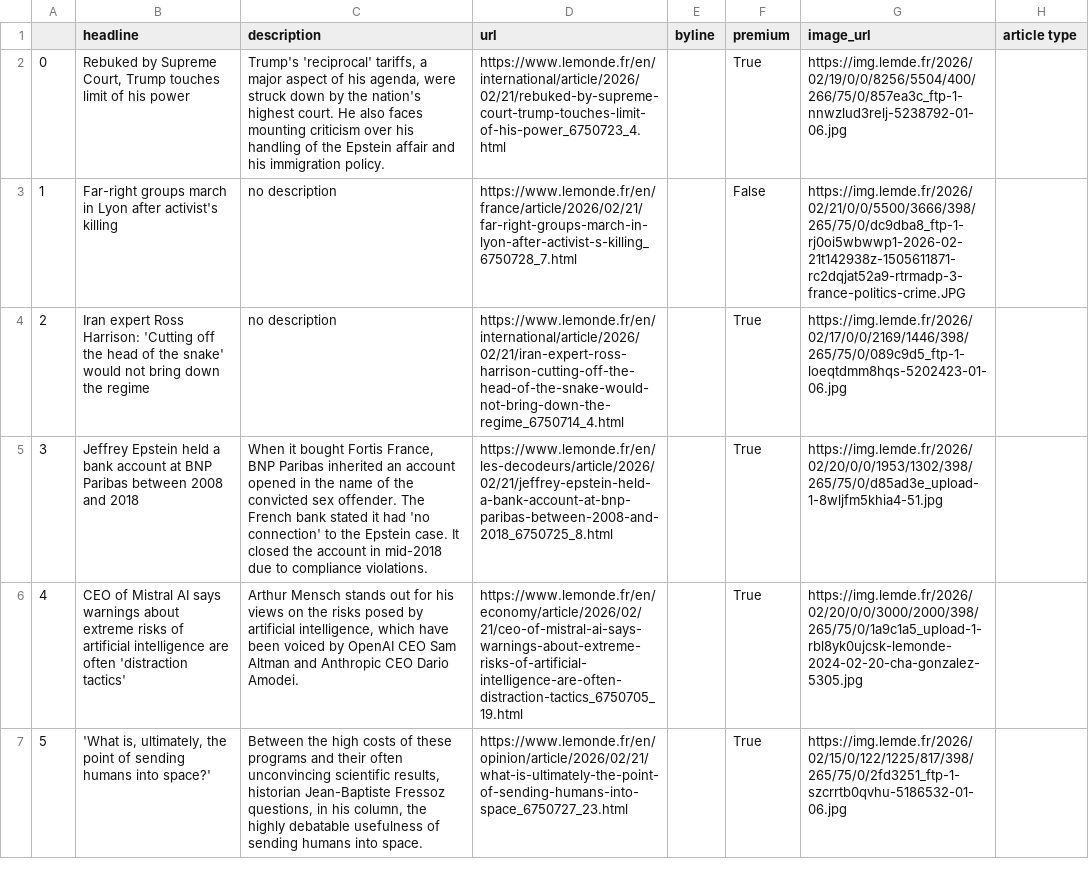
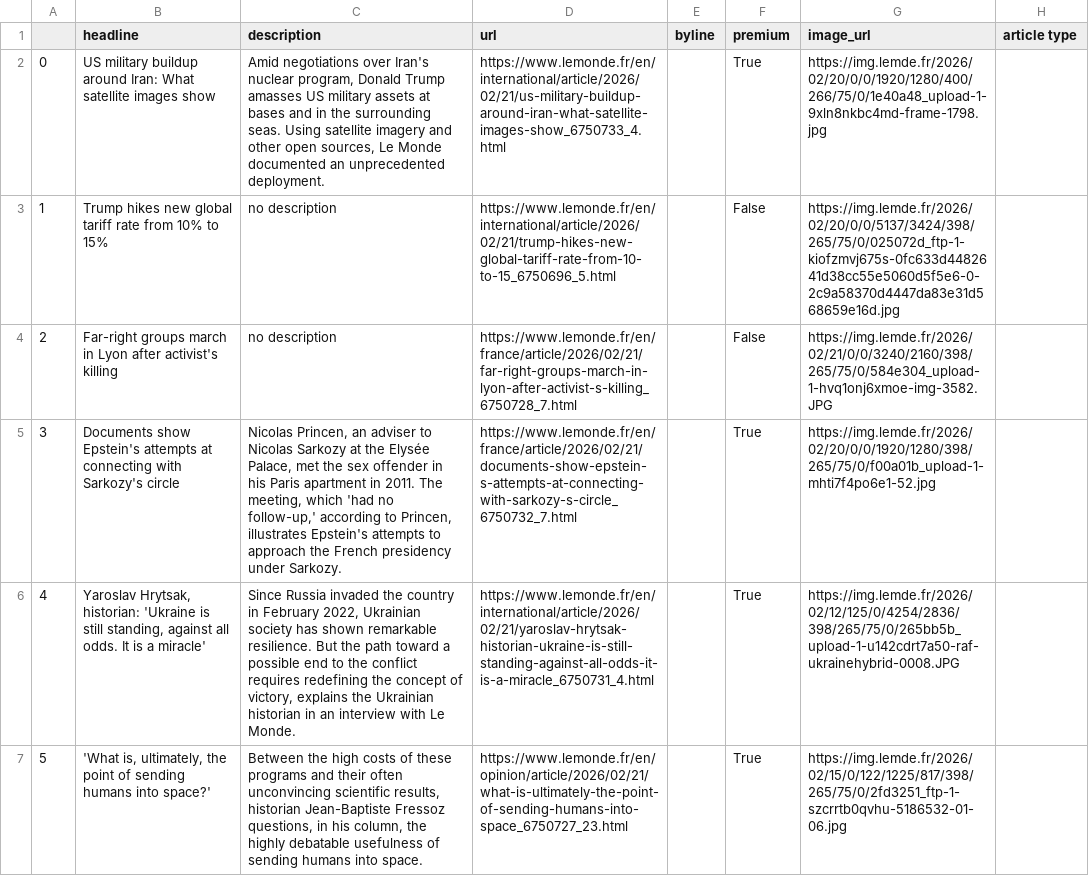
Before and after one commit to helenawittlich/scraping, a CSV file: le_monde.csv, drawn as a sheet; only a part is shown; the diff covers the shown part only; the diff names each change by its address in the sheet, - before the commit and + after, or states it on an @@ line.

```diff
--- a/le_monde.csv
+++ b/le_monde.csv
-B2 (headline): Rebuked by Supreme Court, Trump touches limit of his power
+B2 (headline): US military buildup around Iran: What satellite images show
-C2 (description): Trump's 'reciprocal' tariffs, a major aspect of his agenda, were struck down by the nation's highest court. He also faces mounting criticism over his handling of the Epstein affair and his immigration policy.
+C2 (description): Amid negotiations over Iran's nuclear program, Donald Trump amasses US military assets at bases and in the surrounding seas. Using satellite imagery and other open sources, Le Monde documented an unprecedented deployment.
-D2 (url): https://www.lemonde.fr/en/international/article/2026/02/21/rebuked-by-supreme-court-trump-touches-limit-of-his-power_6750723_4.html
+D2 (url): https://www.lemonde.fr/en/international/article/2026/02/21/us-military-buildup-around-iran-what-satellite-images-show_6750733_4.html
-G2 (image_url): https://img.lemde.fr/2026/02/19/0/0/8256/5504/400/266/75/0/857ea3c_ftp-1-nnwzlud3relj-5238792-01-06.jpg
+G2 (image_url): https://img.lemde.fr/2026/02/20/0/0/1920/1280/400/266/75/0/1e40a48_upload-1-9xln8nkbc4md-frame-1798.jpg
-B3 (headline): Far-right groups march in Lyon after activist's killing
+B3 (headline): Trump hikes new global tariff rate from 10% to 15%
-D3 (url): https://www.lemonde.fr/en/france/article/2026/02/21/far-right-groups-march-in-lyon-after-activist-s-killing_6750728_7.html
+D3 (url): https://www.lemonde.fr/en/international/article/2026/02/21/trump-hikes-new-global-tariff-rate-from-10-to-15_6750696_5.html
-G3 (image_url): https://img.lemde.fr/2026/02/21/0/0/5500/3666/398/265/75/0/dc9dba8_ftp-1-rj0oi5wbwwp1-2026-02-21t142938z-1505611871-rc2dqjat52a9-rtrmadp-3-france-politics-crime.JPG
+G3 (image_url): https://img.lemde.fr/2026/02/20/0/0/5137/3424/398/265/75/0/025072d_ftp-1-kiofzmvj675s-0fc633d4482641d38cc55e5060d5f5e6-0-2c9a58370d4447da83e31d568659e16d.jpg
-B4 (headline): Iran expert Ross Harrison: 'Cutting off the head of the snake' would not bring down the regime
+B4 (headline): Far-right groups march in Lyon after activist's killing
-D4 (url): https://www.lemonde.fr/en/international/article/2026/02/21/iran-expert-ross-harrison-cutting-off-the-head-of-the-snake-would-not-bring-down-the-regime_6750714_4.html
+D4 (url): https://www.lemonde.fr/en/france/article/2026/02/21/far-right-groups-march-in-lyon-after-activist-s-killing_6750728_7.html
-F4 (premium): True
+F4 (premium): False
-G4 (image_url): https://img.lemde.fr/2026/02/17/0/0/2169/1446/398/265/75/0/089c9d5_ftp-1-loeqtdmm8hqs-5202423-01-06.jpg
+G4 (image_url): https://img.lemde.fr/2026/02/21/0/0/3240/2160/398/265/75/0/584e304_upload-1-hvq1onj6xmoe-img-3582.JPG
-B5 (headline): Jeffrey Epstein held a bank account at BNP Paribas between 2008 and 2018
+B5 (headline): Documents show Epstein's attempts at connecting with Sarkozy's circle
-C5 (description): When it bought Fortis France, BNP Paribas inherited an account opened in the name of the convicted sex offender. The French bank stated it had 'no connection' to the Epstein case. It closed the account in mid-2018 due to compliance violations.
+C5 (description): Nicolas Princen, an adviser to Nicolas Sarkozy at the Elysée Palace, met the sex offender in his Paris apartment in 2011. The meeting, which 'had no follow-up,' according to Princen, illustrates Epstein's attempts to approach the French presidency under Sarkozy.
-D5 (url): https://www.lemonde.fr/en/les-decodeurs/article/2026/02/21/jeffrey-epstein-held-a-bank-account-at-bnp-paribas-between-2008-and-2018_6750725_8.html
+D5 (url): https://www.lemonde.fr/en/france/article/2026/02/21/documents-show-epstein-s-attempts-at-connecting-with-sarkozy-s-circle_6750732_7.html
-G5 (image_url): https://img.lemde.fr/2026/02/20/0/0/1953/1302/398/265/75/0/d85ad3e_upload-1-8wljfm5khia4-51.jpg
+G5 (image_url): https://img.lemde.fr/2026/02/20/0/0/1920/1280/398/265/75/0/f00a01b_upload-1-mhti7f4po6e1-52.jpg
-B6 (headline): CEO of Mistral AI says warnings about extreme risks of artificial intelligence are often 'distraction tactics'
+B6 (headline): Yaroslav Hrytsak, historian: 'Ukraine is still standing, against all odds. It is a miracle'
-C6 (description): Arthur Mensch stands out for his views on the risks posed by artificial intelligence, which have been voiced by OpenAI CEO Sam Altman and Anthropic CEO Dario Amodei.
+C6 (description): Since Russia invaded the country in February 2022, Ukrainian society has shown remarkable resilience. But the path toward a possible end to the conflict requires redefining the concept of victory, explains the Ukrainian historian in an interview with Le Monde.
-D6 (url): https://www.lemonde.fr/en/economy/article/2026/02/21/ceo-of-mistral-ai-says-warnings-about-extreme-risks-of-artificial-intelligence-are-often-distraction-tactics_6750705_19.html
+D6 (url): https://www.lemonde.fr/en/international/article/2026/02/21/yaroslav-hrytsak-historian-ukraine-is-still-standing-against-all-odds-it-is-a-miracle_6750731_4.html
-G6 (image_url): https://img.lemde.fr/2026/02/20/0/0/3000/2000/398/265/75/0/1a9c1a5_upload-1-rbl8yk0ujcsk-lemonde-2024-02-20-cha-gonzalez-5305.jpg
+G6 (image_url): https://img.lemde.fr/2026/02/12/125/0/4254/2836/398/265/75/0/265bb5b_upload-1-u142cdrt7a50-raf-ukrainehybrid-0008.JPG
```
Also changed, not shown: 65 edited cells elsewhere in this file.
